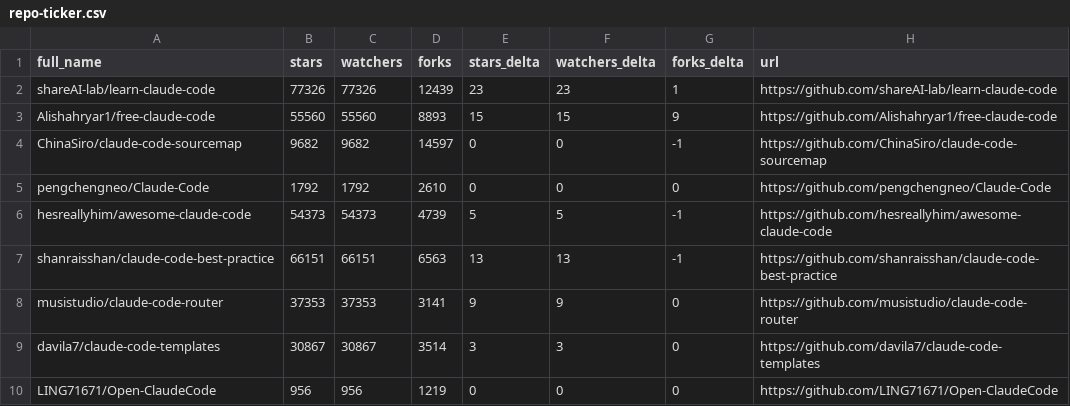
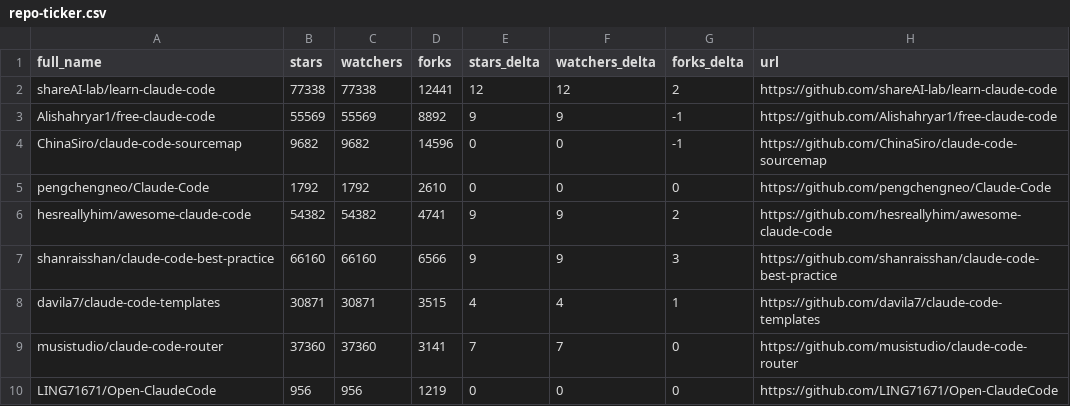
Before and after one commit to G1wrgoss/awesome-claude-code, a CSV file: data/repo-ticker.csv, drawn as a sheet; only a part is shown; the diff covers the shown part only.

```diff
--- a/data/repo-ticker.csv
+++ b/data/repo-ticker.csv
@@ -1,10 +1,10 @@
 full_name,stars,watchers,forks,stars_delta,watchers_delta,forks_delta,url
-shareAI-lab/learn-claude-code,77326,77326,12439,23,23,1,https://github.com/shareAI-lab/learn-claude-code
-Alishahryar1/free-claude-code,55560,55560,8893,15,15,9,https://github.com/Alishahryar1/free-claude-code
-ChinaSiro/claude-code-sourcemap,9682,9682,14597,0,0,-1,https://github.com/ChinaSiro/claude-code-sourcemap
+shareAI-lab/learn-claude-code,77338,77338,12441,12,12,2,https://github.com/shareAI-lab/learn-claude-code
+Alishahryar1/free-claude-code,55569,55569,8892,9,9,-1,https://github.com/Alishahryar1/free-claude-code
+ChinaSiro/claude-code-sourcemap,9682,9682,14596,0,0,-1,https://github.com/ChinaSiro/claude-code-sourcemap
 pengchengneo/Claude-Code,1792,1792,2610,0,0,0,https://github.com/pengchengneo/Claude-Code
-hesreallyhim/awesome-claude-code,54373,54373,4739,5,5,-1,https://github.com/hesreallyhim/awesome-claude-code
-shanraisshan/claude-code-best-practice,66151,66151,6563,13,13,-1,https://github.com/shanraisshan/claude-code-best-practice
-musistudio/claude-code-router,37353,37353,3141,9,9,0,https://github.com/musistudio/claude-code-router
-davila7/claude-code-templates,30867,30867,3514,3,3,0,https://github.com/davila7/claude-code-templates
+hesreallyhim/awesome-claude-code,54382,54382,4741,9,9,2,https://github.com/hesreallyhim/awesome-claude-code
+shanraisshan/claude-code-best-practice,66160,66160,6566,9,9,3,https://github.com/shanraisshan/claude-code-best-practice
+davila7/claude-code-templates,30871,30871,3515,4,4,1,https://github.com/davila7/claude-code-templates
+musistudio/claude-code-router,37360,37360,3141,7,7,0,https://github.com/musistudio/claude-code-router
 LING71671/Open-ClaudeCode,956,956,1219,0,0,0,https://github.com/LING71671/Open-ClaudeCode
```
Also changed, not shown: 1 added row, 1 removed row, 2 moved rows and 131 edited cells elsewhere in this file, 2 other files.
